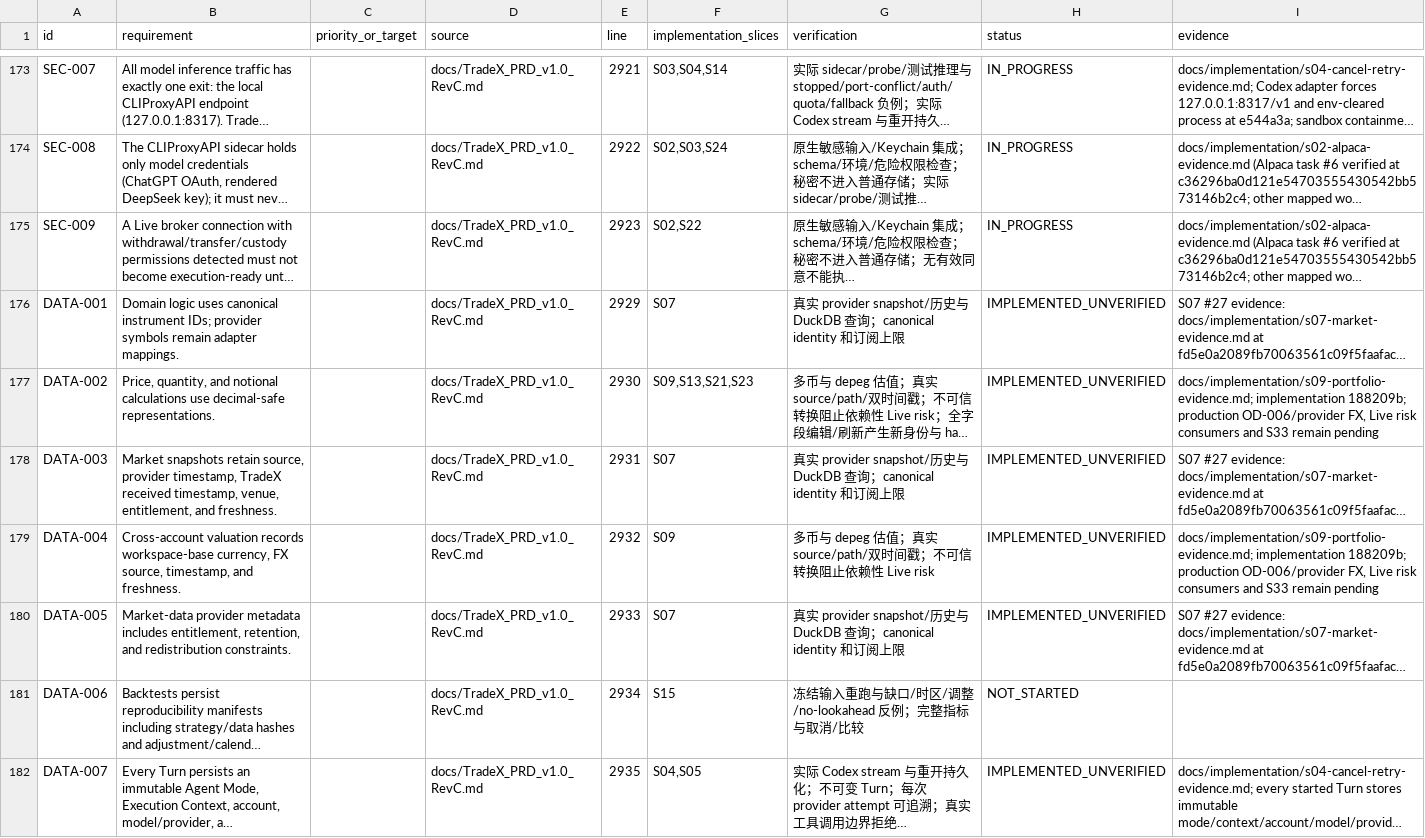
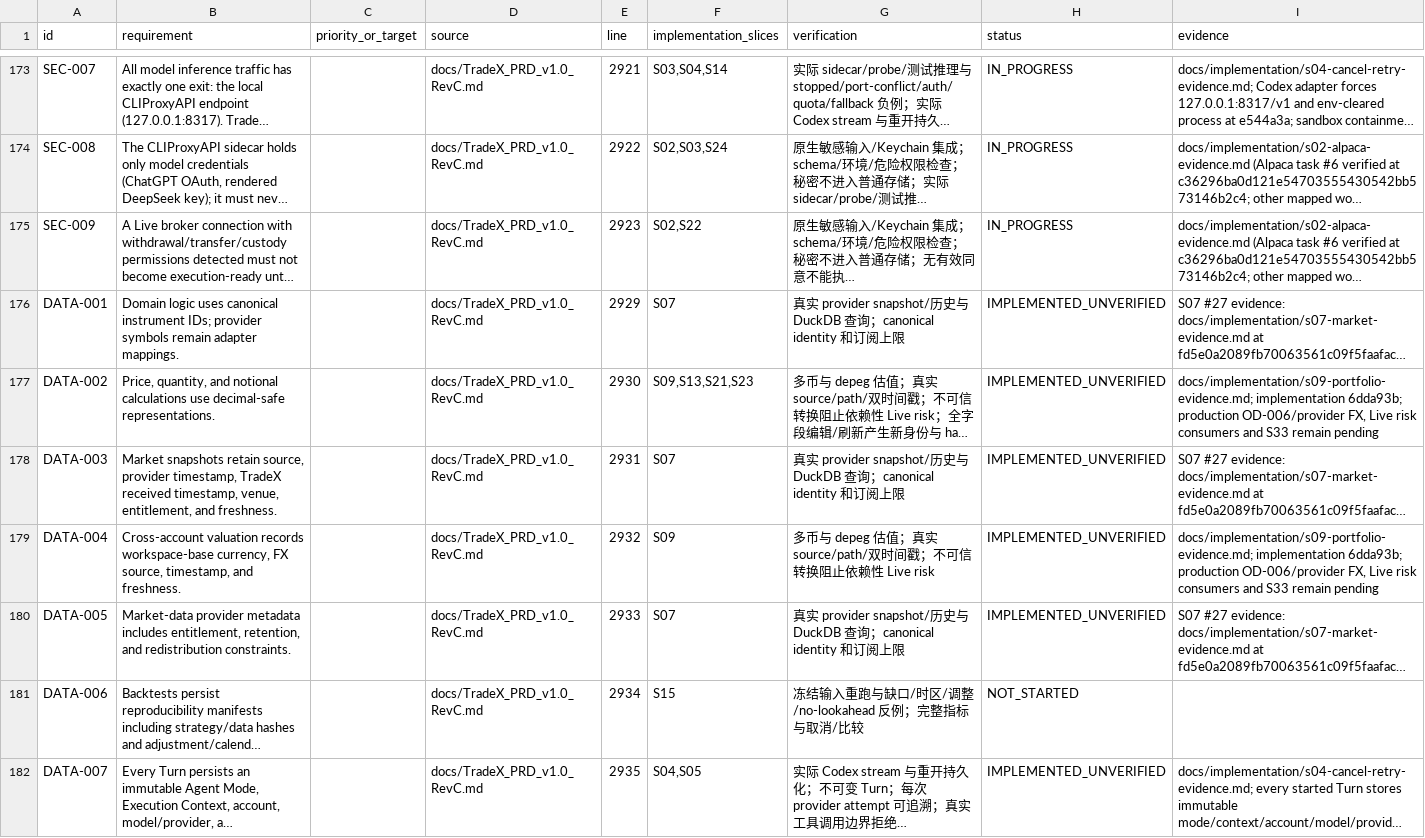
Before and after one commit to kaiqiangh/tradex, a CSV file: docs/implementation/requirements.csv, drawn as a sheet; only a part is shown, gaps mark what is left out; long unchanged cells end in …; the diff covers the shown part only; the diff names each change by its address in the sheet, - before the commit and + after, or states it on an @@ line.

Commit message:
docs: pin portfolio normalization evidence

```diff
--- a/docs/implementation/requirements.csv
+++ b/docs/implementation/requirements.csv
-I177 (evidence): docs/implementation/s09-portfolio-evidence.md; implementation 188209b; production OD-006/provider…
+I177 (evidence): docs/implementation/s09-portfolio-evidence.md; implementation 6dda93b; production OD-006/provider…
-I179 (evidence): docs/implementation/s09-portfolio-evidence.md; implementation 188209b; production OD-006/provider…
+I179 (evidence): docs/implementation/s09-portfolio-evidence.md; implementation 6dda93b; production OD-006/provider…
```
Also changed, not shown: 8 edited cells elsewhere in this file, docs/implementation/surfaces.csv, 1 other file.
